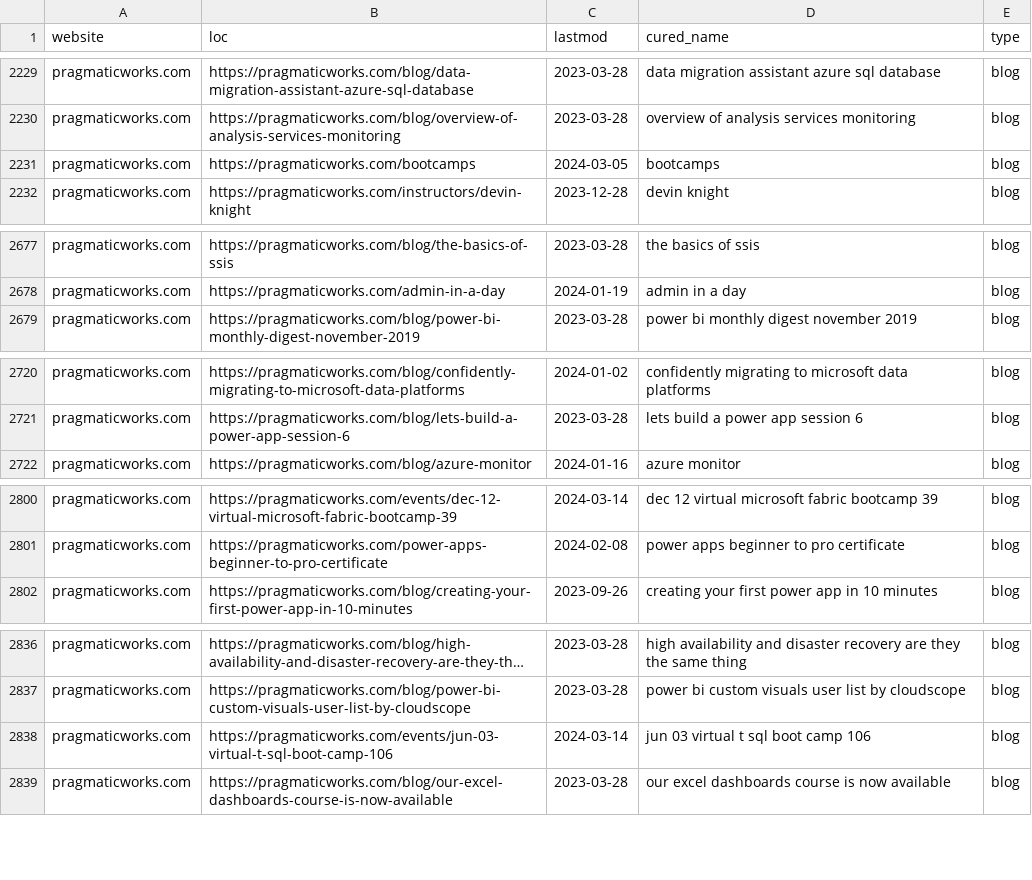
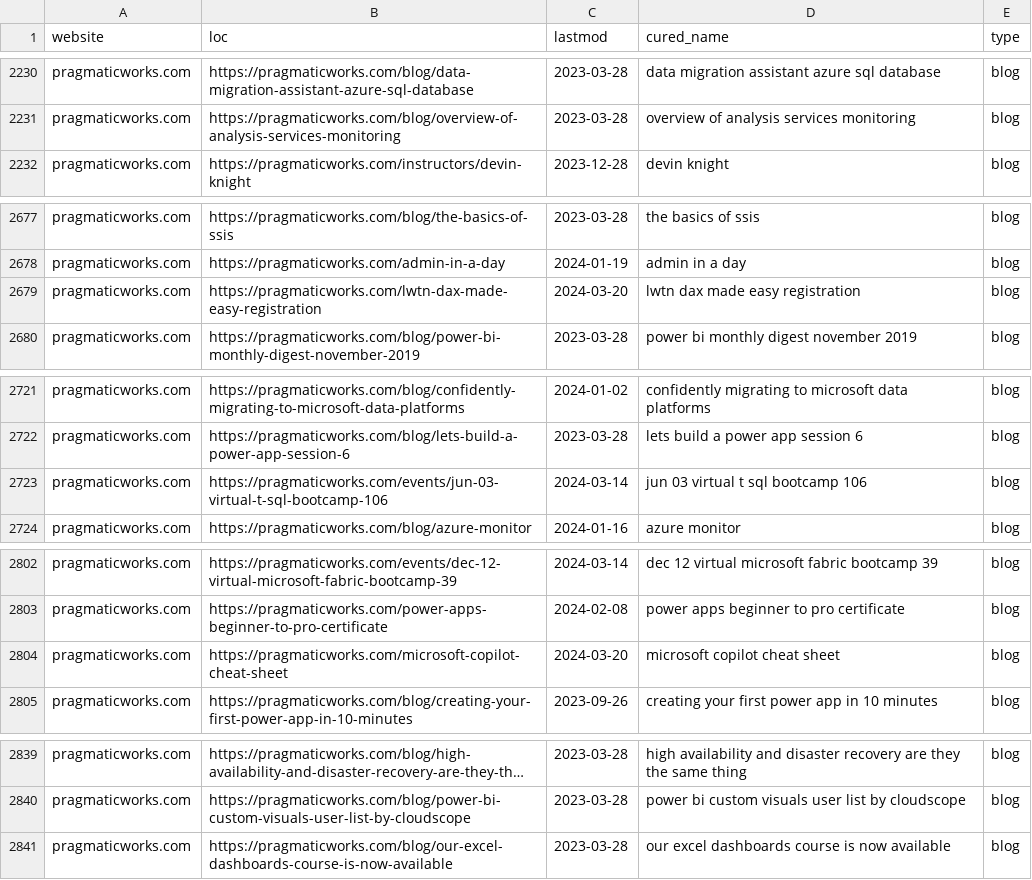
Before and after one commit to julian-passebecq/newsai_script, a CSV file: data/sitemap.csv, drawn as a sheet; only a part is shown, gaps mark what is left out; long unchanged cells end in …; removed rows and columns are numbered as before the commit, all else as after; the diff covers the shown part only; the diff names each change by its address in the sheet, - before the commit and + after, or states it on an @@ line.

```diff
--- a/data/sitemap.csv
+++ b/data/sitemap.csv
-row 2231: pragmaticworks.com | https://pragmaticworks.com/bootcamps | 2024-03-05 | bootcamps | blog
+row 2679: pragmaticworks.com | https://pragmaticworks.com/lwtn-dax-made-easy-registration | 2024-03-20 | lwtn dax made easy registration | blog
+row 2723: pragmaticworks.com | https://pragmaticworks.com/events/jun-03-virtual-t-sql-bootcamp-106 | 2024-03-14 | jun 03 virtual t sql bootcamp 106 | blog
+row 2804: pragmaticworks.com | https://pragmaticworks.com/microsoft-copilot-cheat-sheet | 2024-03-20 | microsoft copilot cheat sheet | blog
-row 2838: pragmaticworks.com | https://pragmaticworks.com/events/jun-03-virtual-t-sql-boot-camp-106 | 2024-03-14 | jun 03 virtual t sql boot camp 106 | blog
```
Also changed, not shown: 4 added rows, 2 removed rows and 1 edited cell elsewhere in this file, data/article_blog.csv.
